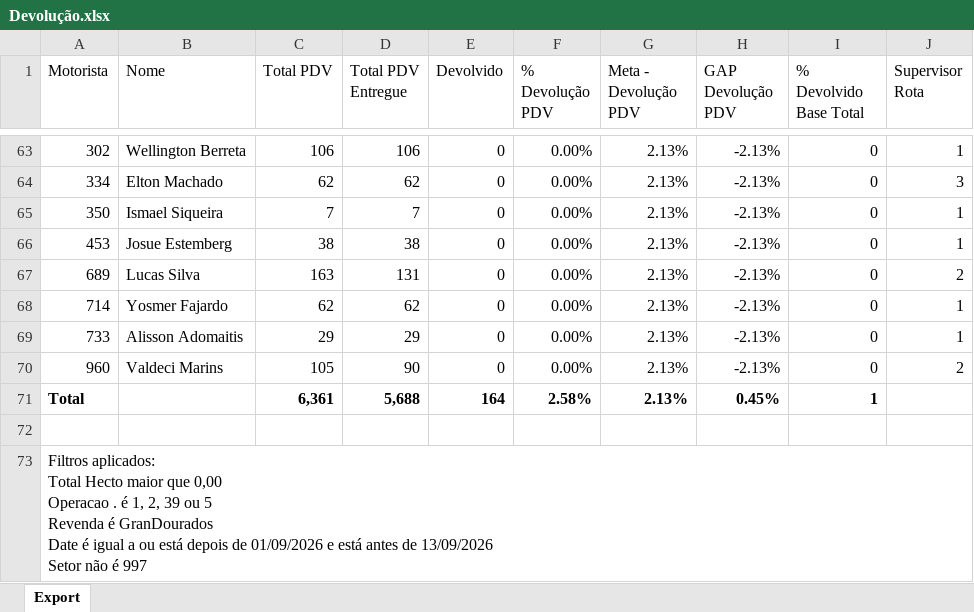
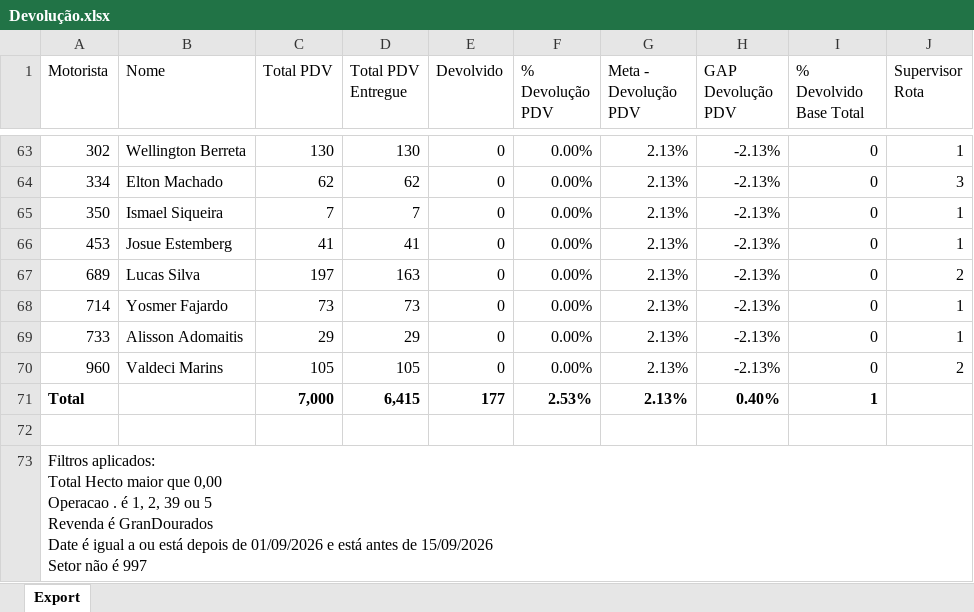
Before and after one commit to viniciuspalermo90-commits/Dashboard, an Excel workbook: Devolução.xlsx, sheet Export, drawn as a sheet; only a part is shown, gaps mark what is left out; values as stored, in another font and other column widths than the file's, no borders; ↵ is a line break in a cell; the diff covers the shown part only; the diff names each change by its address in the sheet, - before the commit and + after, or states it on an @@ line.

Commit message:
Atualização automática: Devolução.xlsx

```diff
--- a/Devolução.xlsx (sheet Export)
+++ b/Devolução.xlsx (sheet Export)
-C63 (Total PDV): 106
+C63 (Total PDV): 130
-D63 (Total PDV Entregue): 106
+D63 (Total PDV Entregue): 130
-C66 (Total PDV): 38
+C66 (Total PDV): 41
-D66 (Total PDV Entregue): 38
+D66 (Total PDV Entregue): 41
-C67 (Total PDV): 163
+C67 (Total PDV): 197
-D67 (Total PDV Entregue): 131
+D67 (Total PDV Entregue): 163
-C68 (Total PDV): 62
+C68 (Total PDV): 73
-D68 (Total PDV Entregue): 62
+D68 (Total PDV Entregue): 73
-D70 (Total PDV Entregue): 90
+D70 (Total PDV Entregue): 105
-C71 (Total PDV): 6,361
+C71 (Total PDV): 7,000
-D71 (Total PDV Entregue): 5,688
+D71 (Total PDV Entregue): 6,415
-E71 (Devolvido): 164
+E71 (Devolvido): 177
-F71 (% Devolução PDV): 2.58%
+F71 (% Devolução PDV): 2.53%
-H71 (GAP Devolução PDV): 0.45%
+H71 (GAP Devolução PDV): 0.40%
-A73 (Motorista): …antes de 13/09/2026 ↵ Setor não…
+A73 (Motorista): …antes de 15/09/2026 ↵ Setor não…
```
Also changed, not shown: 34 added rows, 34 removed rows and 60 edited cells elsewhere in this sheet.
